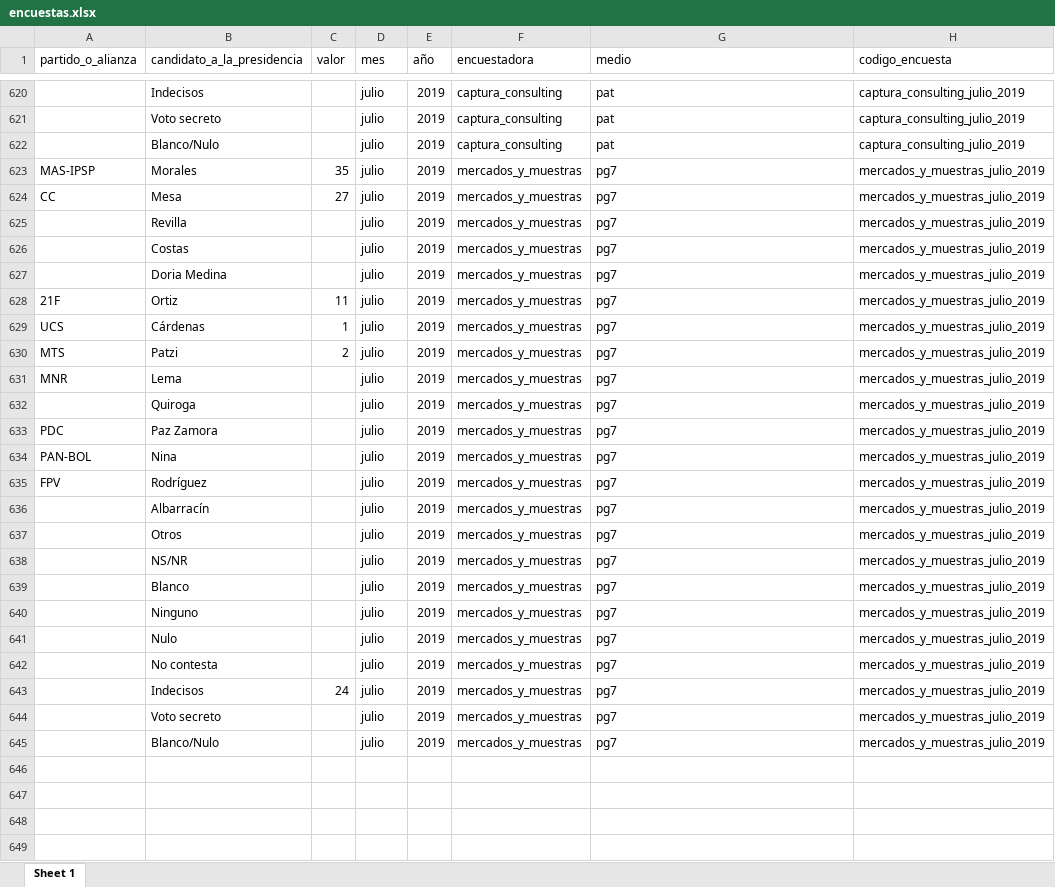
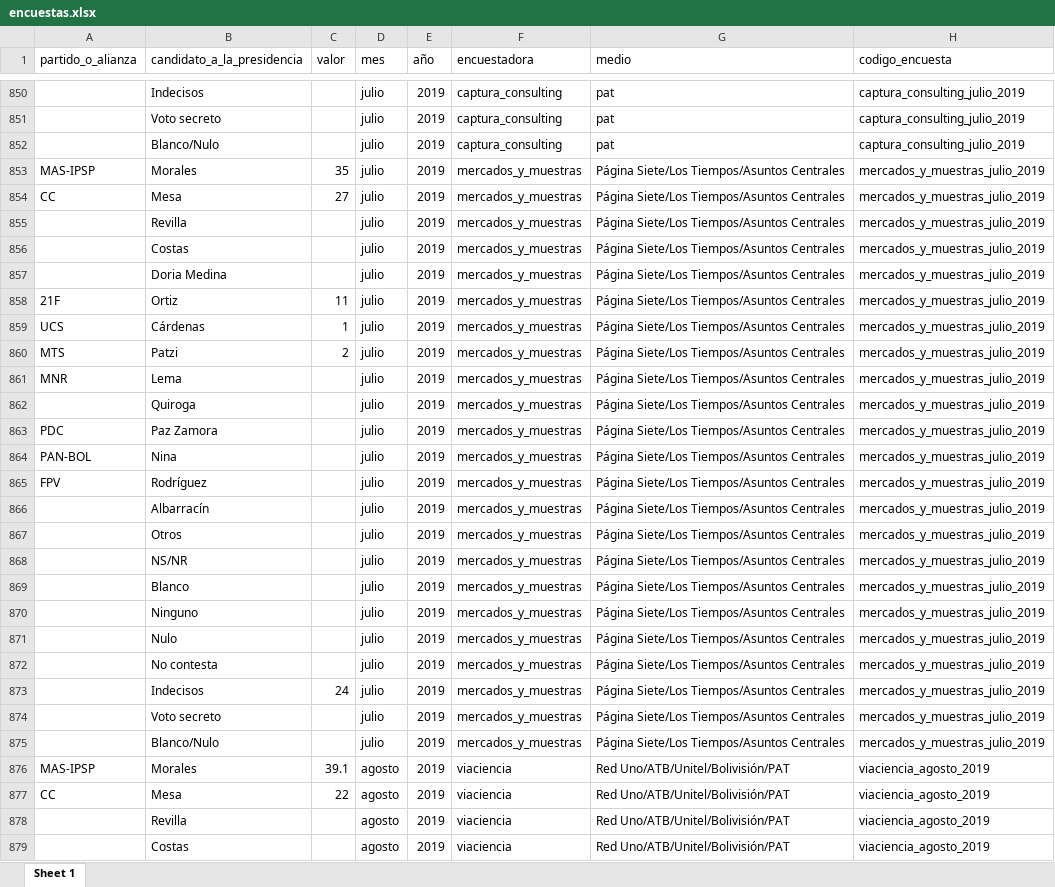
Before and after one commit to rafalopezv/encuestas_fes, an Excel workbook: output_para_procesar/encuestas.xlsx, sheet Sheet 1, drawn as a sheet; only a part is shown, gaps mark what is left out; values as stored, in another font and other column widths than the file's, no borders; addresses are those after the commit; the diff covers the shown part only; the diff names each change by its address in the sheet, - before the commit and + after, or states it on an @@ line.

```diff
--- a/output_para_procesar/encuestas.xlsx (sheet Sheet 1)
+++ b/output_para_procesar/encuestas.xlsx (sheet Sheet 1)
-G853:G875 (medio): pg7
+G853:G875 (medio): Página Siete/Los Tiempos/Asuntos Centrales
+row 876: MAS-IPSP | Morales | 39.1 | agosto | 2019 | viaciencia | Red Uno/ATB/Unitel/Bolivisión/PAT | viaciencia_agosto_2019
+row 877: CC | Mesa | 22 | agosto | 2019 | viaciencia | Red Uno/ATB/Unitel/Bolivisión/PAT | viaciencia_agosto_2019
+row 878:  | Revilla |  | agosto | 2019 | viaciencia | Red Uno/ATB/Unitel/Bolivisión/PAT | viaciencia_agosto_2019
+row 879:  | Costas |  | agosto | 2019 | viaciencia | Red Uno/ATB/Unitel/Bolivisión/PAT | viaciencia_agosto_2019
```
Also changed, not shown: 272 added rows and 69 edited cells elsewhere in this sheet, output_para_procesar/fichas_hn_suki.xlsx, 7 other files.
